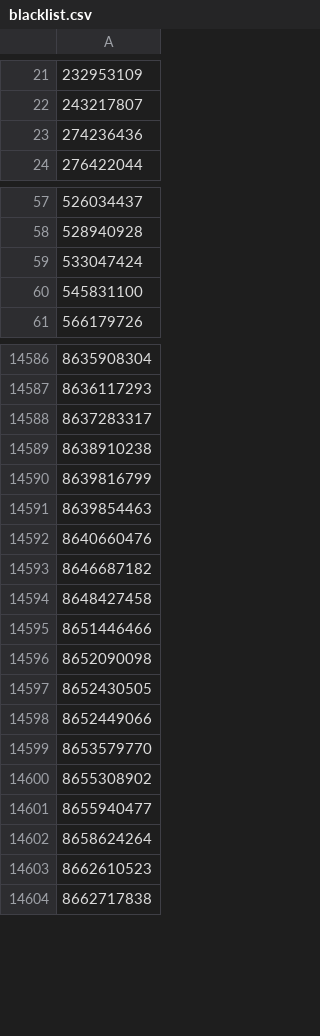
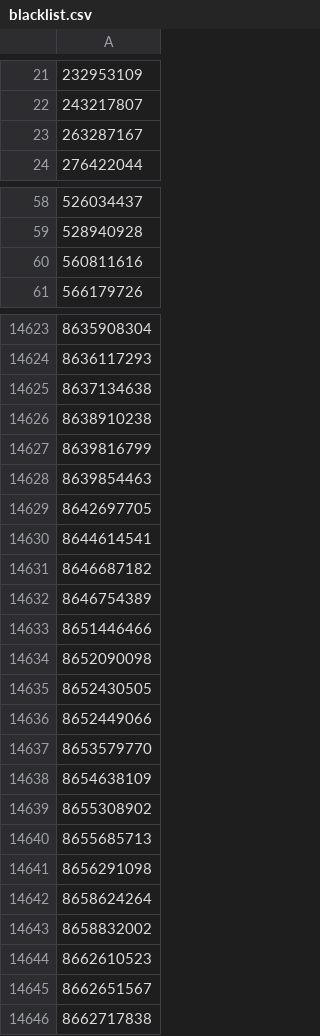
Before and after one commit to Demyasha-An/blacklist, a CSV file: blacklist.csv, drawn as a sheet; only a part is shown, gaps mark what is left out; removed rows and columns are numbered as before the commit, all else as after; the diff covers the shown part only; the diff names each change by its address in the sheet, - before the commit and + after, or states it on an @@ line.

```diff
--- a/blacklist.csv
+++ b/blacklist.csv
-A23: 274236436
+A23: 263287167
-A60: 533047424
+A60: 560811616
-row 60: 545831100
-A14625: 8637283317
+A14625: 8637134638
-A14629: 8640660476
+A14629: 8642697705
+row 14630: 8644614541
-A14632: 8648427458
+A14632: 8646754389
+row 14638: 8654638109
-A14640: 8655940477
+A14640: 8655685713
+row 14641: 8656291098
+row 14643: 8658832002
+row 14645: 8662651567
```
Also changed, not shown: 44 added rows, 13 removed rows and 10 edited cells elsewhere in this file, 1 other file.
